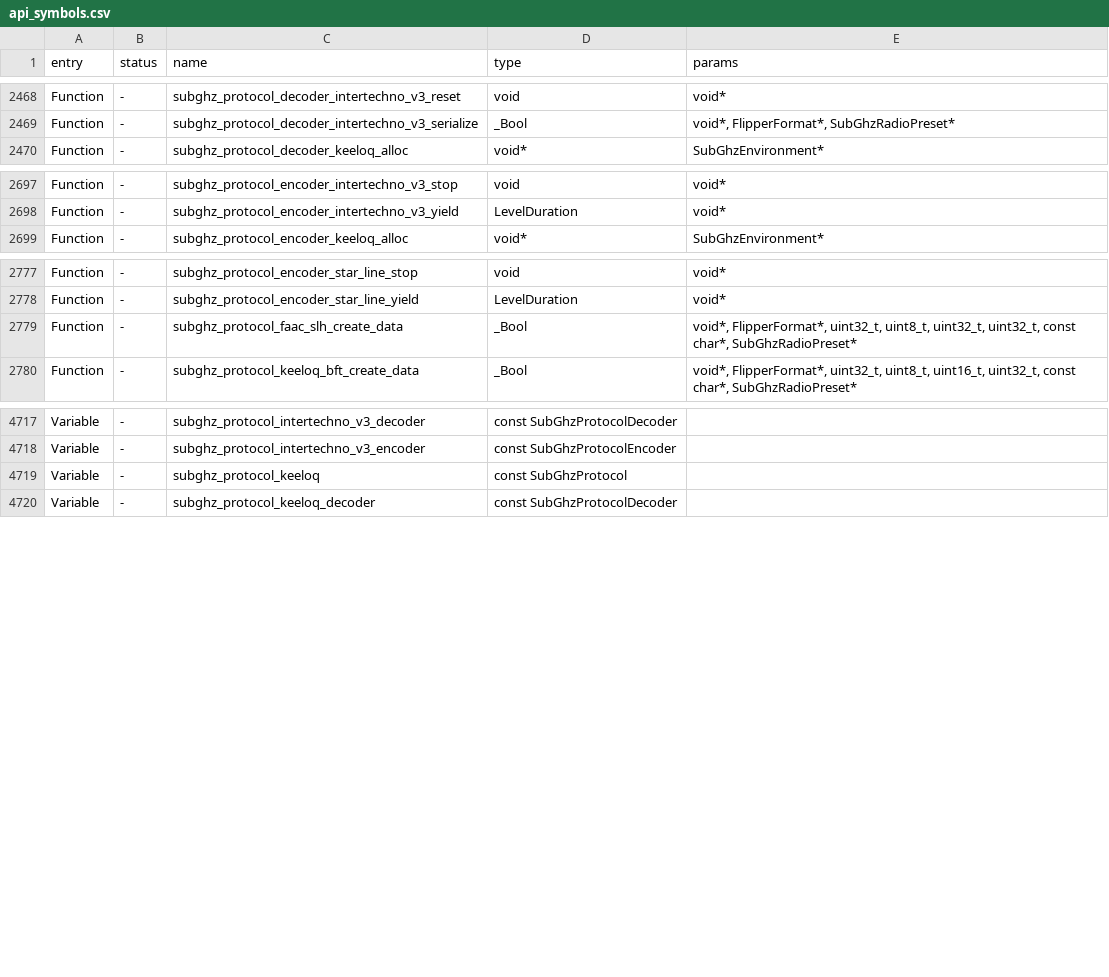
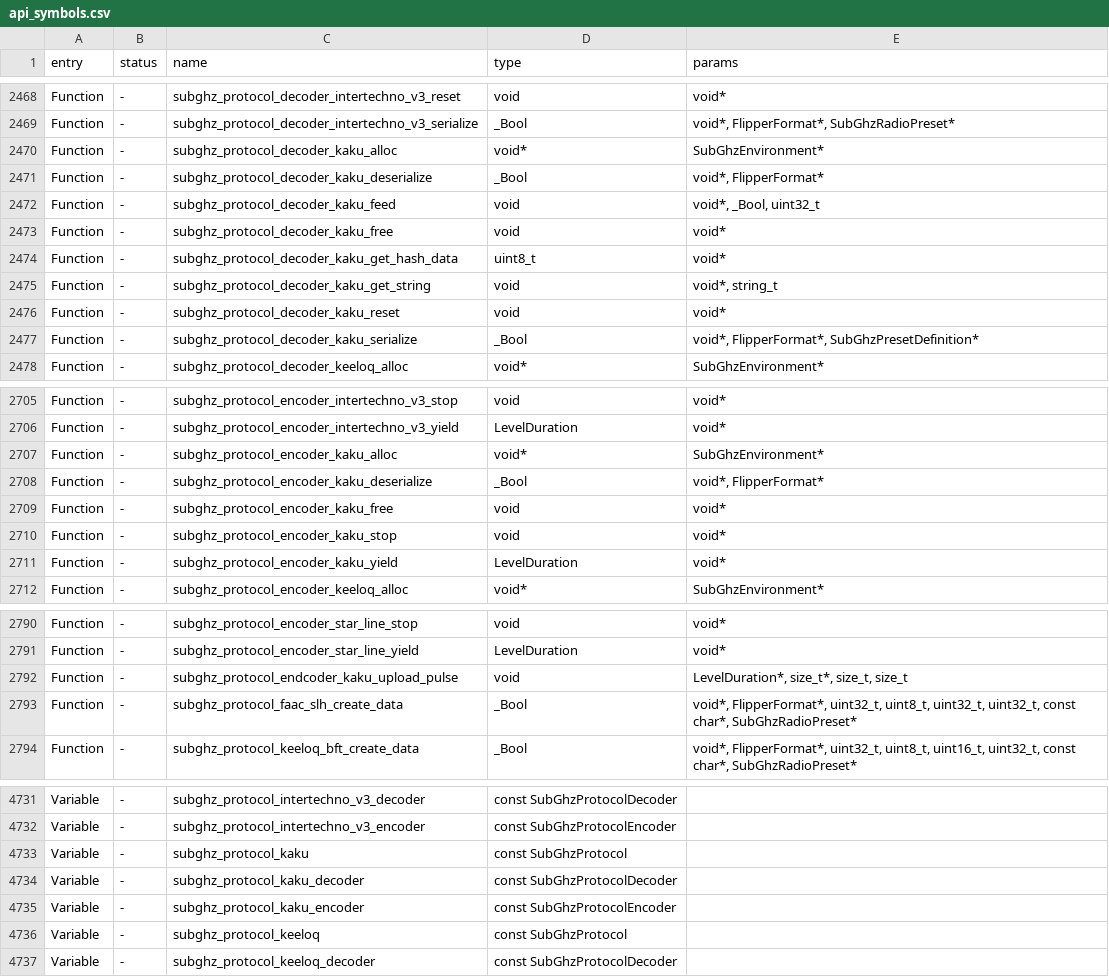
Before and after one commit to Gustav-png/Moon-Firmware, a CSV file: firmware/targets/f7/api_symbols.csv, drawn as a sheet; only a part is shown, gaps mark what is left out; the diff covers the shown part only.

Commit message:
Update api_symbols.csv

```diff
--- a/firmware/targets/f7/api_symbols.csv
+++ b/firmware/targets/f7/api_symbols.csv
@@ -2469,2 +2469,10 @@ Function,-,subghz_protocol_decoder_intertechno_v3_reset,void,void*
 Function,-,subghz_protocol_decoder_intertechno_v3_serialize,_Bool,"void*, FlipperFormat*, SubGhzRadioPreset*"
+Function,-,subghz_protocol_decoder_kaku_alloc,void*,SubGhzEnvironment*
+Function,-,subghz_protocol_decoder_kaku_deserialize,_Bool,"void*, FlipperFormat*"
+Function,-,subghz_protocol_decoder_kaku_feed,void,"void*, _Bool, uint32_t"
+Function,-,subghz_protocol_decoder_kaku_free,void,void*
+Function,-,subghz_protocol_decoder_kaku_get_hash_data,uint8_t,void*
+Function,-,subghz_protocol_decoder_kaku_get_string,void,"void*, string_t"
+Function,-,subghz_protocol_decoder_kaku_reset,void,void*
+Function,-,subghz_protocol_decoder_kaku_serialize,_Bool,"void*, FlipperFormat*, SubGhzPresetDefinition*"
 Function,-,subghz_protocol_decoder_keeloq_alloc,void*,SubGhzEnvironment*
@@ -2698,2 +2706,7 @@ Function,-,subghz_protocol_encoder_intertechno_v3_stop,void,void*
 Function,-,subghz_protocol_encoder_intertechno_v3_yield,LevelDuration,void*
+Function,-,subghz_protocol_encoder_kaku_alloc,void*,SubGhzEnvironment*
+Function,-,subghz_protocol_encoder_kaku_deserialize,_Bool,"void*, FlipperFormat*"
+Function,-,subghz_protocol_encoder_kaku_free,void,void*
+Function,-,subghz_protocol_encoder_kaku_stop,void,void*
+Function,-,subghz_protocol_encoder_kaku_yield,LevelDuration,void*
 Function,-,subghz_protocol_encoder_keeloq_alloc,void*,SubGhzEnvironment*
@@ -2778,2 +2791,3 @@ Function,-,subghz_protocol_encoder_star_line_stop,void,void*
 Function,-,subghz_protocol_encoder_star_line_yield,LevelDuration,void*
+Function,-,subghz_protocol_endcoder_kaku_upload_pulse,void,"LevelDuration*, size_t*, size_t, size_t"
 Function,-,subghz_protocol_faac_slh_create_data,_Bool,"void*, FlipperFormat*, uint32_t, uint8_t, uint32_t, uint32_t, const char*, SubGhzRadioPreset*"
@@ -4718,2 +4732,5 @@ Variable,-,subghz_protocol_intertechno_v3_decoder,const SubGhzProtocolDecoder,
 Variable,-,subghz_protocol_intertechno_v3_encoder,const SubGhzProtocolEncoder,
+Variable,-,subghz_protocol_kaku,const SubGhzProtocol,
+Variable,-,subghz_protocol_kaku_decoder,const SubGhzProtocolDecoder,
+Variable,-,subghz_protocol_kaku_encoder,const SubGhzProtocolEncoder,
 Variable,-,subghz_protocol_keeloq,const SubGhzProtocol,
```
Also changed, not shown: 1 moved row elsewhere in this file.
